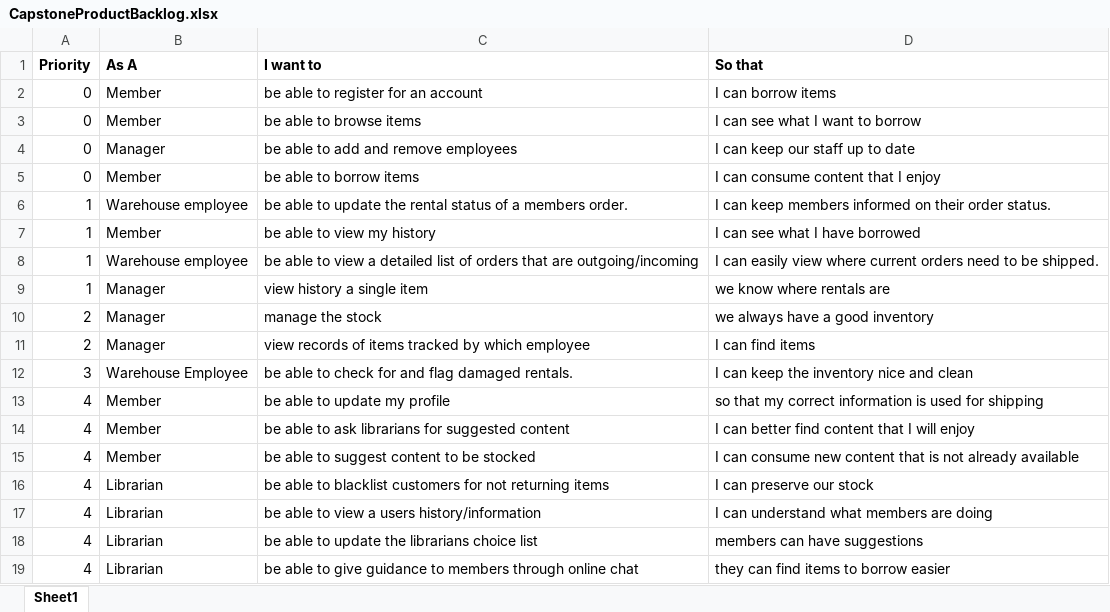
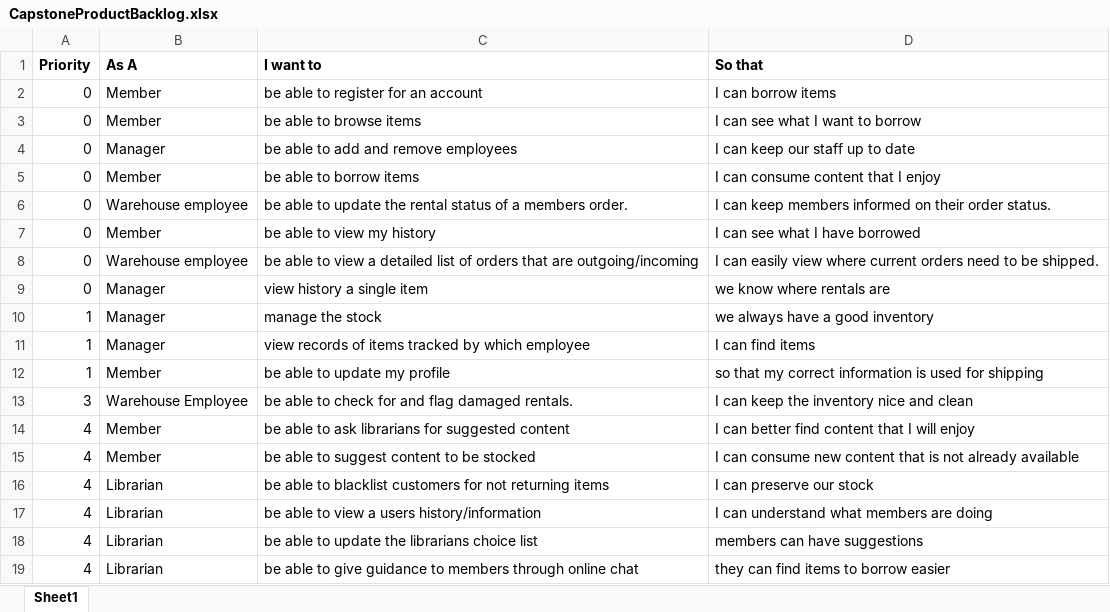
Before and after one commit to lcarlso2/CapstoneProject, an Excel workbook: sprints/CapstoneProductBacklog.xlsx, sheet Sheet1, drawn as a sheet; values as stored, in another font and other column widths than the file's, no borders; removed rows and columns are numbered as before the commit, all else as after; the diff names each change by its address in the sheet, - before the commit and + after, or states it on an @@ line.

Commit message:
Updated product backlog

```diff
--- a/sprints/CapstoneProductBacklog.xlsx (sheet Sheet1)
+++ b/sprints/CapstoneProductBacklog.xlsx (sheet Sheet1)
-A6:A9 (Priority): 1
+A6:A9 (Priority): 0
-A10:A11 (Priority): 2
+A10:A11 (Priority): 1
+row 12: 1 | Member | be able to update my profile | so that my correct information is used for shipping
-row 13: 4 | Member | be able to update my profile | so that my correct information is used for shipping
```
